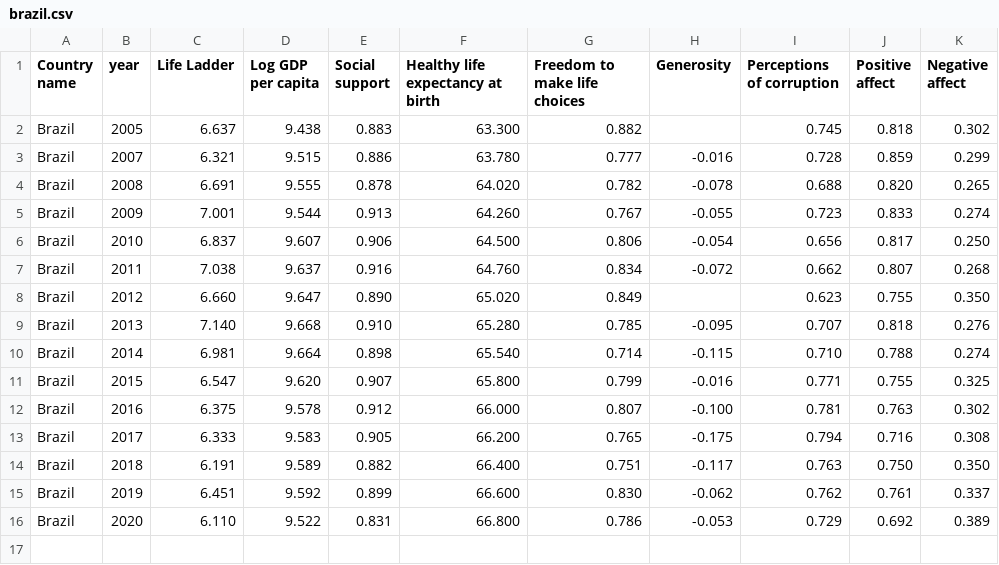
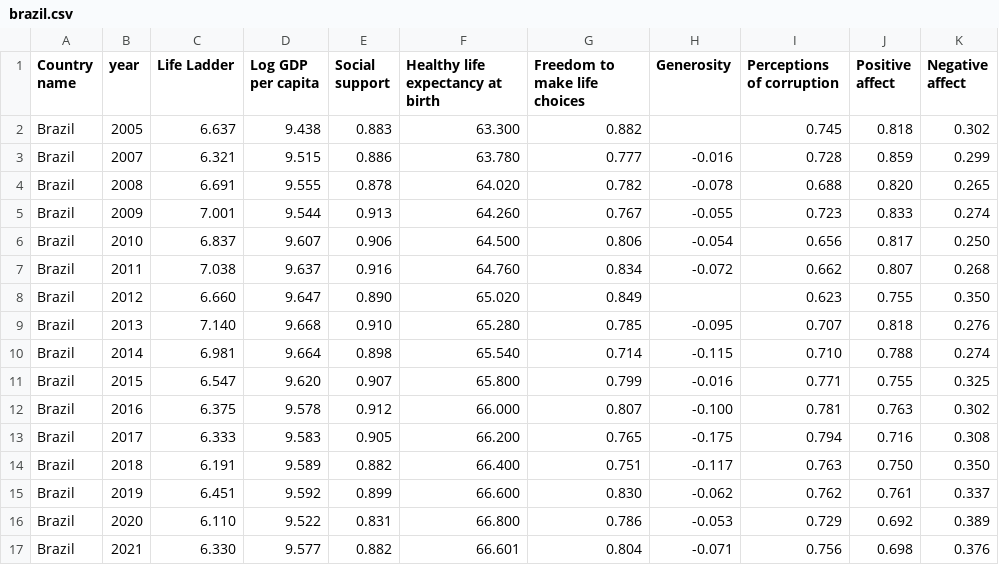
Before and after one commit to IMDPythonists/Collab-WHR, a CSV file: data/brazil.csv, drawn as a sheet.

Commit message:
brazil data edit

```diff
--- a/data/brazil.csv
+++ b/data/brazil.csv
@@ -16 +16,2 @@ Brazil,2019,6.451,9.592,0.899,66.600,0.830,-0.062,0.762,0.761,0.337
 Brazil,2020,6.110,9.522,0.831,66.800,0.786,-0.053,0.729,0.692,0.389
+Brazil,2021,6.330,9.577,0.882,66.601,0.804,-0.071,0.756,0.698,0.376
```
